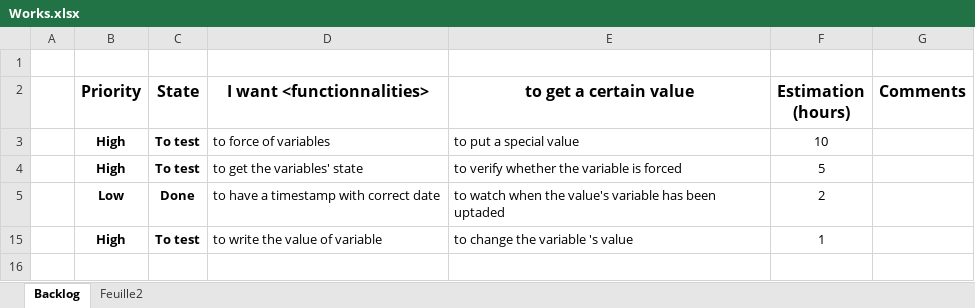
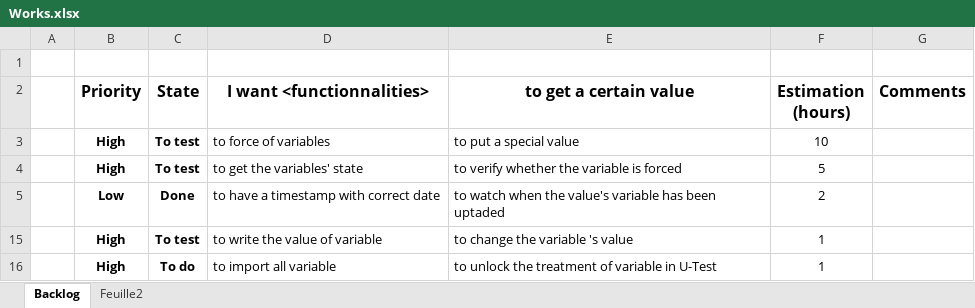
Before and after one commit to Edwix/VSObserver, an Excel workbook: Works.xlsx, sheet Backlog, drawn as a sheet; values as stored, in another font and other column widths than the file's, no borders; conditional formats not drawn; the diff names each change by its address in the sheet, - before the commit and + after, or states it on an @@ line.

Commit message:
New functionality to implement

```diff
--- a/Works.xlsx (sheet Backlog)
+++ b/Works.xlsx (sheet Backlog)
+row 16:  | High | To do | to import all variable | to unlock the treatment of variable in U-Test | 1
```
